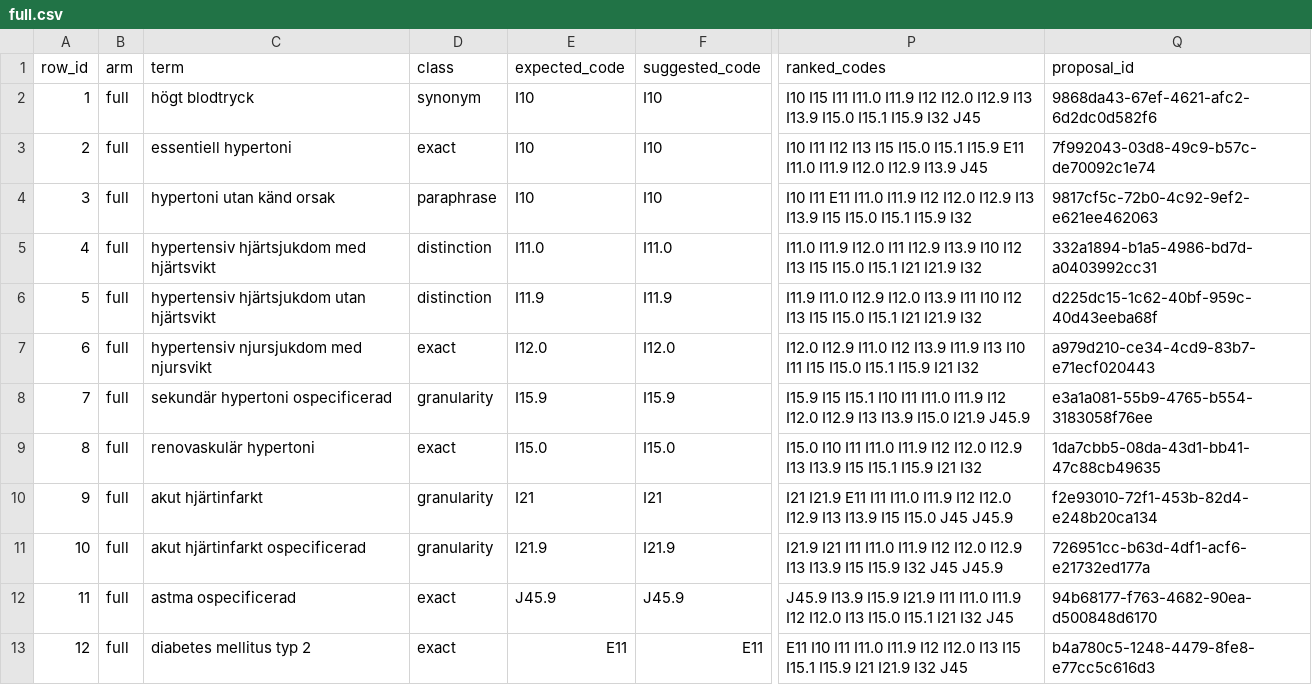
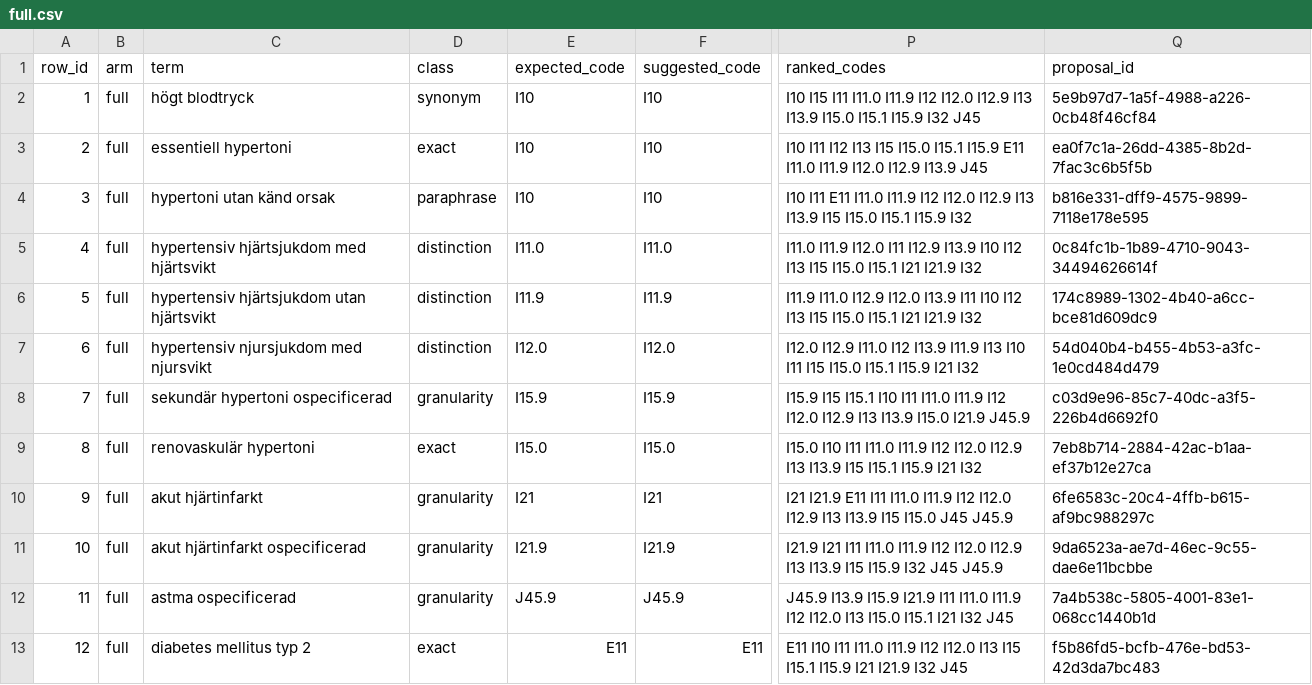
Before and after one commit to abdulwahed-sweden/medical-terminology-mapper, a CSV file: evaluation/runs/rehearsal/full.csv, drawn as a sheet; only a part is shown, gaps mark what is left out; the diff names each change by its address in the sheet, - before the commit and + after, or states it on an @@ line.

```diff
--- a/evaluation/runs/rehearsal/full.csv
+++ b/evaluation/runs/rehearsal/full.csv
-Q2 (proposal_id): 9868da43-67ef-4621-afc2-6d2dc0d582f6
+Q2 (proposal_id): 5e9b97d7-1a5f-4988-a226-0cb48f46cf84
-Q3 (proposal_id): 7f992043-03d8-49c9-b57c-de70092c1e74
+Q3 (proposal_id): ea0f7c1a-26dd-4385-8b2d-7fac3c6b5f5b
-Q4 (proposal_id): 9817cf5c-72b0-4c92-9ef2-e621ee462063
+Q4 (proposal_id): b816e331-dff9-4575-9899-7118e178e595
-Q5 (proposal_id): 332a1894-b1a5-4986-bd7d-a0403992cc31
+Q5 (proposal_id): 0c84fc1b-1b89-4710-9043-34494626614f
-Q6 (proposal_id): d225dc15-1c62-40bf-959c-40d43eeba68f
+Q6 (proposal_id): 174c8989-1302-4b40-a6cc-bce81d609dc9
-D7 (class): exact
+D7 (class): distinction
-Q7 (proposal_id): a979d210-ce34-4cd9-83b7-e71ecf020443
+Q7 (proposal_id): 54d040b4-b455-4b53-a3fc-1e0cd484d479
-Q8 (proposal_id): e3a1a081-55b9-4765-b554-3183058f76ee
+Q8 (proposal_id): c03d9e96-85c7-40dc-a3f5-226b4d6692f0
-Q9 (proposal_id): 1da7cbb5-08da-43d1-bb41-47c88cb49635
+Q9 (proposal_id): 7eb8b714-2884-42ac-b1aa-ef37b12e27ca
-Q10 (proposal_id): f2e93010-72f1-453b-82d4-e248b20ca134
+Q10 (proposal_id): 6fe6583c-20c4-4ffb-b615-af9bc988297c
-Q11 (proposal_id): 726951cc-b63d-4df1-acf6-e21732ed177a
+Q11 (proposal_id): 9da6523a-ae7d-46ec-9c55-dae6e11bcbbe
-D12 (class): exact
+D12 (class): granularity
-Q12 (proposal_id): 94b68177-f763-4682-90ea-d500848d6170
+Q12 (proposal_id): 7a4b538c-5805-4001-83e1-068cc1440b1d
-Q13 (proposal_id): b4a780c5-1248-4479-8fe8-e77cc5c616d3
+Q13 (proposal_id): f5b86fd5-bcfb-476e-bd53-42d3da7bc483
```
Also changed, not shown: evaluation/runs/rehearsal/hybrid.csv, evaluation/runs/rehearsal/lexical.csv, 3 other files.
